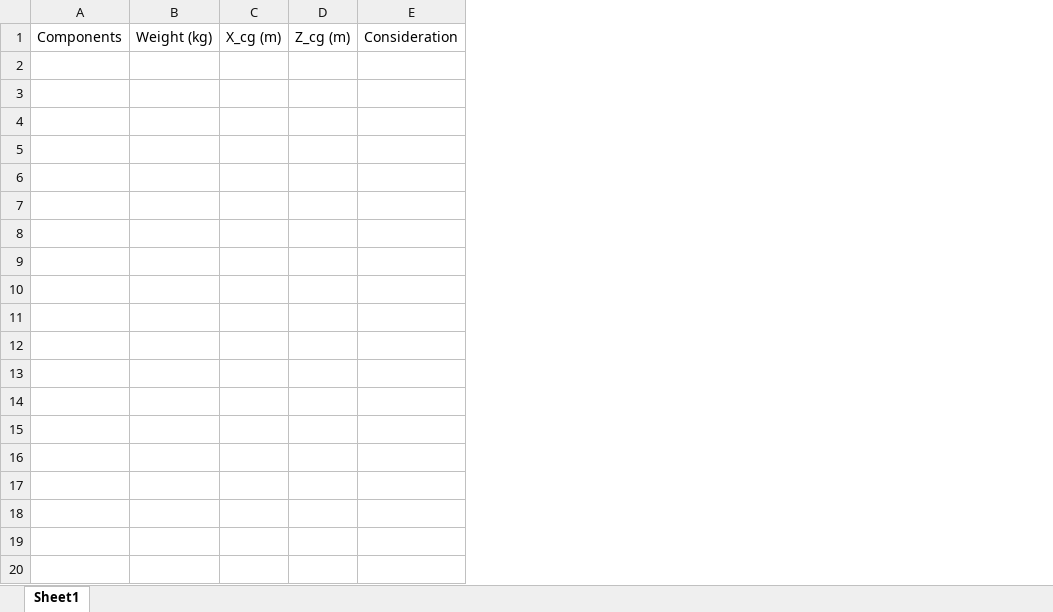
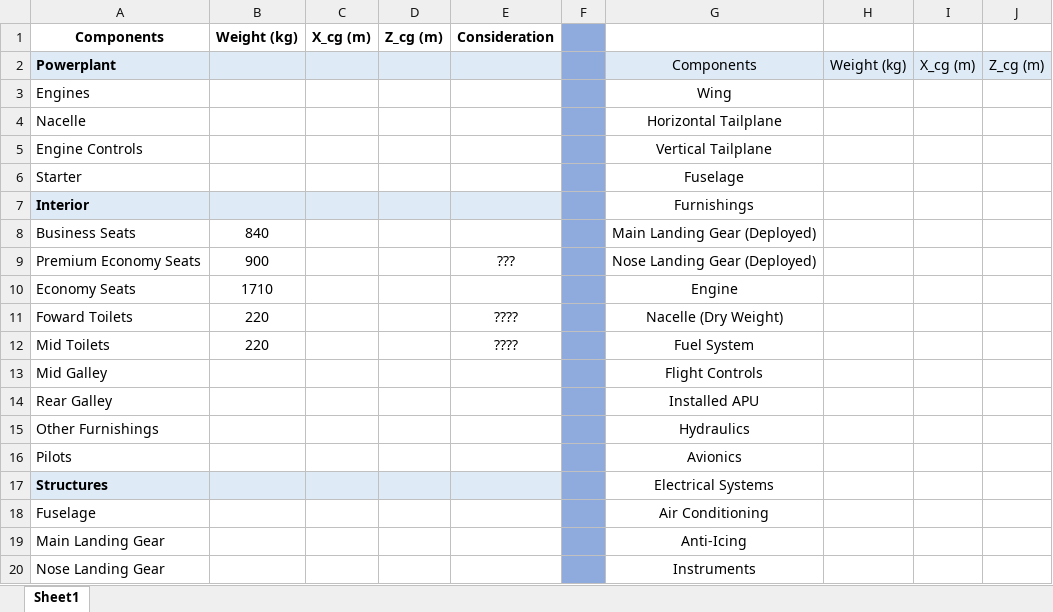
Before and after one commit to Lea324/AVD_Group7, an Excel workbook: cg.xlsx, sheet Sheet1, drawn as a sheet; only a part is shown; values as stored, in another font and other column widths than the file's, no borders; removed rows and columns are numbered as before the commit, all else as after; the diff covers the shown part only; the diff names each change by its address in the sheet, - before the commit and + after, or states it on an @@ line.

```diff
--- a/cg.xlsx (sheet Sheet1)
+++ b/cg.xlsx (sheet Sheet1)
-column A, row 1: Components
+column A, row 2: Powerplant
+column B, empty
+column C, empty
+column D, empty
+column E, empty
+column F, empty
+column G, row 2: Components
-column E, row 1: Consideration
+row 1: Components | Weight (kg) | X_cg (m) | Z_cg (m) | Consideration
-H2:J2 fill: none
+H2:J2 fill: #DEEBF7
+row 3: Engines |  |  |  |  |  | Wing
+row 4: Nacelle |  |  |  |  |  | Horizontal Tailplane
+row 5: Engine Controls |  |  |  |  |  | Vertical Tailplane
+row 6: Starter |  |  |  |  |  | Fuselage
+row 7: Interior |  |  |  |  |  | Furnishings
+row 8: Business Seats | 840 |  |  |  |  | Main Landing Gear (Deployed)
+row 9: Premium Economy Seats | 900 |  |  | ??? |  | Nose Landing Gear (Deployed)
+row 10: Economy Seats | 1710 |  |  |  |  | Engine
+row 11: Foward Toilets | 220 |  |  | ???? |  | Nacelle (Dry Weight)
+row 12: Mid Toilets | 220 |  |  | ???? |  | Fuel System
+row 13: Mid Galley |  |  |  |  |  | Flight Controls
+row 14: Rear Galley |  |  |  |  |  | Installed APU
+row 15: Other Furnishings |  |  |  |  |  | Hydraulics
+row 16: Pilots |  |  |  |  |  | Avionics
+row 17: Structures |  |  |  |  |  | Electrical Systems
+row 18: Fuselage |  |  |  |  |  | Air Conditioning
+row 19: Main Landing Gear |  |  |  |  |  | Anti-Icing
+row 20: Nose Landing Gear |  |  |  |  |  | Instruments
```
Also changed, not shown: 27 added rows elsewhere in this sheet, 6 other files.
